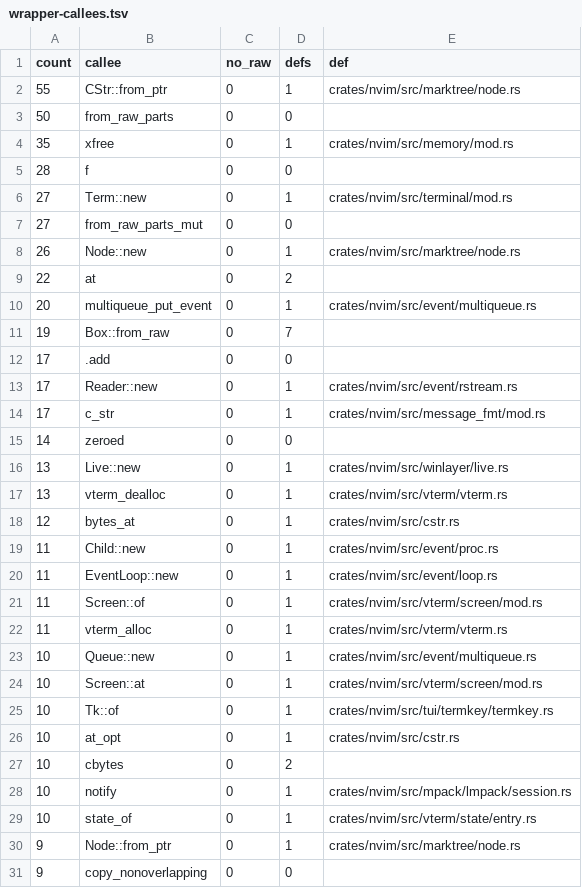
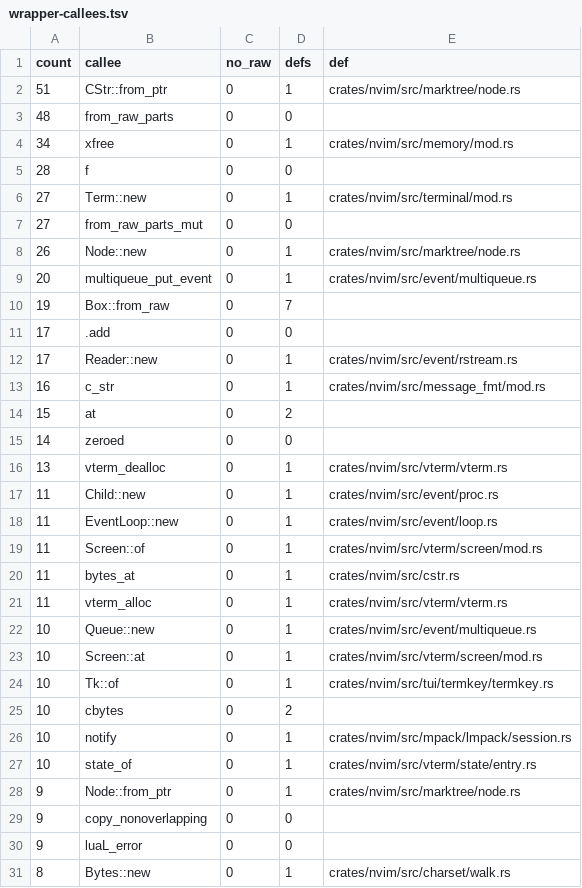
Before and after one commit to PsychoLlama/nvim.rs, a TSV file: metrics/wrapper-callees.tsv, drawn as a sheet; only a part is shown; the shorter side is filled out with more unchanged rows; the diff covers the shown part only.

```diff
--- a/metrics/wrapper-callees.tsv
+++ b/metrics/wrapper-callees.tsv
@@ -1,5 +1,5 @@
 count	callee	no_raw	defs	def
-55	CStr::from_ptr	0	1	crates/nvim/src/marktree/node.rs
-50	from_raw_parts	0	0	
-35	xfree	0	1	crates/nvim/src/memory/mod.rs
+51	CStr::from_ptr	0	1	crates/nvim/src/marktree/node.rs
+48	from_raw_parts	0	0	
+34	xfree	0	1	crates/nvim/src/memory/mod.rs
 28	f	0	0	
@@ -8,3 +8,2 @@ count	callee	no_raw	defs	def
 26	Node::new	0	1	crates/nvim/src/marktree/node.rs
-22	at	0	2	
 20	multiqueue_put_event	0	1	crates/nvim/src/event/multiqueue.rs
@@ -13,7 +12,6 @@ count	callee	no_raw	defs	def
 17	Reader::new	0	1	crates/nvim/src/event/rstream.rs
-17	c_str	0	1	crates/nvim/src/message_fmt/mod.rs
+16	c_str	0	1	crates/nvim/src/message_fmt/mod.rs
+15	at	0	2	
 14	zeroed	0	0	
-13	Live::new	0	1	crates/nvim/src/winlayer/live.rs
 13	vterm_dealloc	0	1	crates/nvim/src/vterm/vterm.rs
-12	bytes_at	0	1	crates/nvim/src/cstr.rs
 11	Child::new	0	1	crates/nvim/src/event/proc.rs
@@ -21,2 +19,3 @@ count	callee	no_raw	defs	def
 11	Screen::of	0	1	crates/nvim/src/vterm/screen/mod.rs
+11	bytes_at	0	1	crates/nvim/src/cstr.rs
 11	vterm_alloc	0	1	crates/nvim/src/vterm/vterm.rs
@@ -25,3 +24,2 @@ count	callee	no_raw	defs	def
 10	Tk::of	0	1	crates/nvim/src/tui/termkey/termkey.rs
-10	at_opt	0	1	crates/nvim/src/cstr.rs
 10	cbytes	0	2	
```
Also changed, not shown: 6 added rows and 19 removed rows elsewhere in this file, metrics/finish-list.tsv, 42 other files.
